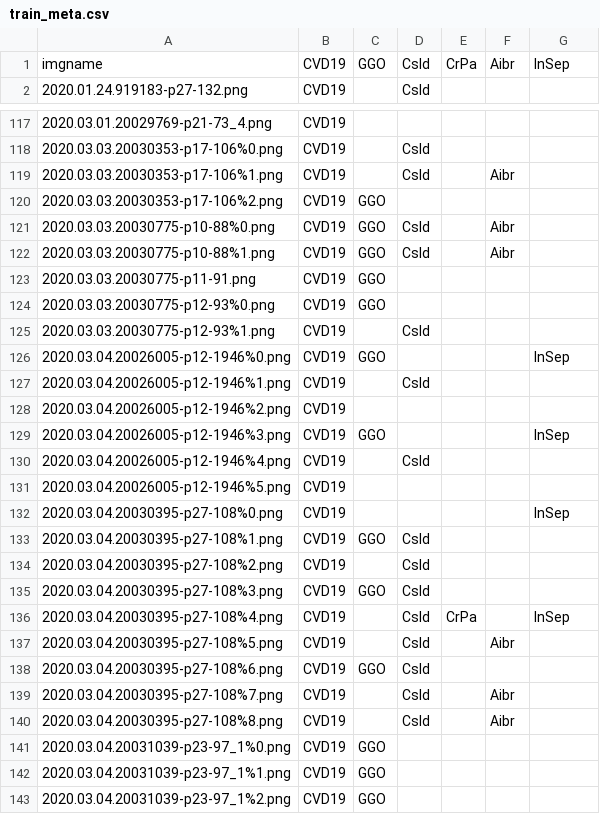
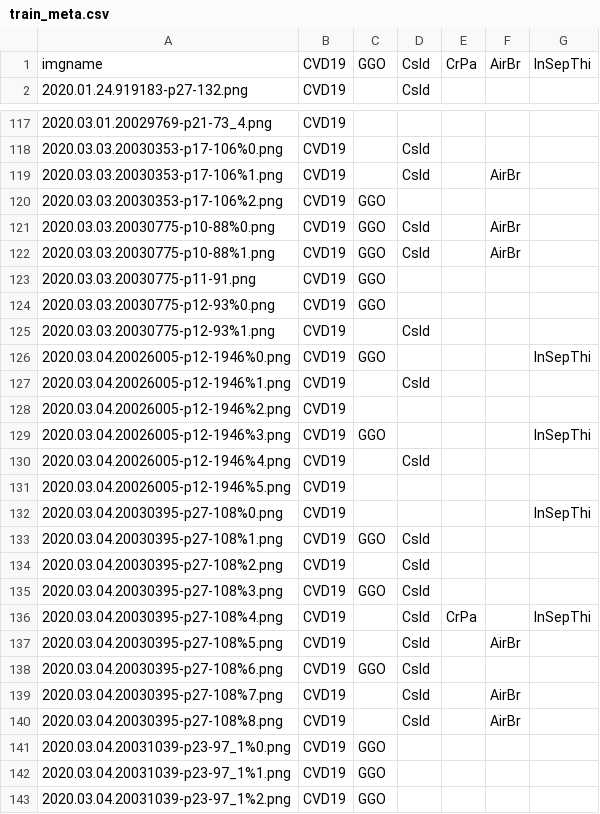
Before and after one commit to xiaoxuegao499/LA-DNN-for-COVID-19-diagnosis, a CSV file: data_split/train_meta.csv, drawn as a sheet; only a part is shown, gaps mark what is left out; the diff covers the shown part only.

```diff
--- a/data_split/train_meta.csv
+++ b/data_split/train_meta.csv
@@ -1,2 +1,2 @@
-imgname,CVD19,GGO,Csld,CrPa,Aibr,InSep
+imgname,CVD19,GGO,Csld,CrPa,AirBr,InSepThi
 2020.01.24.919183-p27-132.png,CVD19,,Csld,,,
@@ -118,6 +118,6 @@ imgname,CVD19,GGO,Csld,CrPa,Aibr,InSep
 2020.03.03.20030353-p17-106%0.png,CVD19,,Csld,,,
-2020.03.03.20030353-p17-106%1.png,CVD19,,Csld,,Aibr,
+2020.03.03.20030353-p17-106%1.png,CVD19,,Csld,,AirBr,
 2020.03.03.20030353-p17-106%2.png,CVD19,GGO,,,,
-2020.03.03.20030775-p10-88%0.png,CVD19,GGO,Csld,,Aibr,
-2020.03.03.20030775-p10-88%1.png,CVD19,GGO,Csld,,Aibr,
+2020.03.03.20030775-p10-88%0.png,CVD19,GGO,Csld,,AirBr,
+2020.03.03.20030775-p10-88%1.png,CVD19,GGO,Csld,,AirBr,
 2020.03.03.20030775-p11-91.png,CVD19,GGO,,,,
@@ -125,9 +125,9 @@ imgname,CVD19,GGO,Csld,CrPa,Aibr,InSep
 2020.03.03.20030775-p12-93%1.png,CVD19,,Csld,,,
-2020.03.04.20026005-p12-1946%0.png,CVD19,GGO,,,,InSep
+2020.03.04.20026005-p12-1946%0.png,CVD19,GGO,,,,InSepThi
 2020.03.04.20026005-p12-1946%1.png,CVD19,,Csld,,,
 2020.03.04.20026005-p12-1946%2.png,CVD19,,,,,
-2020.03.04.20026005-p12-1946%3.png,CVD19,GGO,,,,InSep
+2020.03.04.20026005-p12-1946%3.png,CVD19,GGO,,,,InSepThi
 2020.03.04.20026005-p12-1946%4.png,CVD19,,Csld,,,
 2020.03.04.20026005-p12-1946%5.png,CVD19,,,,,
-2020.03.04.20030395-p27-108%0.png,CVD19,,,,,InSep
+2020.03.04.20030395-p27-108%0.png,CVD19,,,,,InSepThi
 2020.03.04.20030395-p27-108%1.png,CVD19,GGO,Csld,,,
@@ -135,7 +135,7 @@ imgname,CVD19,GGO,Csld,CrPa,Aibr,InSep
 2020.03.04.20030395-p27-108%3.png,CVD19,GGO,Csld,,,
-2020.03.04.20030395-p27-108%4.png,CVD19,,Csld,CrPa,,InSep
-2020.03.04.20030395-p27-108%5.png,CVD19,,Csld,,Aibr,
+2020.03.04.20030395-p27-108%4.png,CVD19,,Csld,CrPa,,InSepThi
+2020.03.04.20030395-p27-108%5.png,CVD19,,Csld,,AirBr,
 2020.03.04.20030395-p27-108%6.png,CVD19,GGO,Csld,,,
-2020.03.04.20030395-p27-108%7.png,CVD19,,Csld,,Aibr,
-2020.03.04.20030395-p27-108%8.png,CVD19,,Csld,,Aibr,
+2020.03.04.20030395-p27-108%7.png,CVD19,,Csld,,AirBr,
+2020.03.04.20030395-p27-108%8.png,CVD19,,Csld,,AirBr,
 2020.03.04.20031039-p23-97_1%0.png,CVD19,GGO,,,,
```
Also changed, not shown: 10 edited cells elsewhere in this file, data_split/test_meta.csv, data_split/val_meta.csv.
